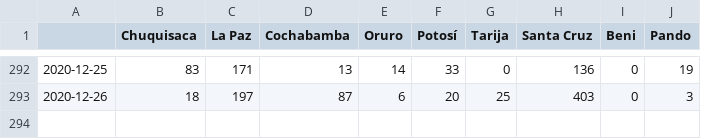
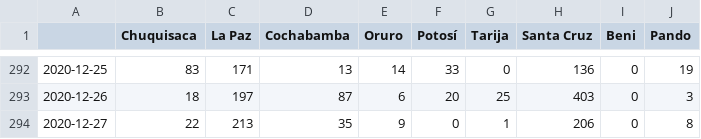
Before and after one commit to mauforonda/covid19-bolivia-udape, a CSV file: confirmados.csv, drawn as a sheet; only a part is shown, gaps mark what is left out.

```diff
--- a/confirmados.csv
+++ b/confirmados.csv
@@ -293 +293,2 @@
 2020-12-26,18,197,87,6,20,25,403,0,3
+2020-12-27,22,213,35,9,0,1,206,0,8
```
Also changed, not shown: decesos.csv, recuperados.csv.
